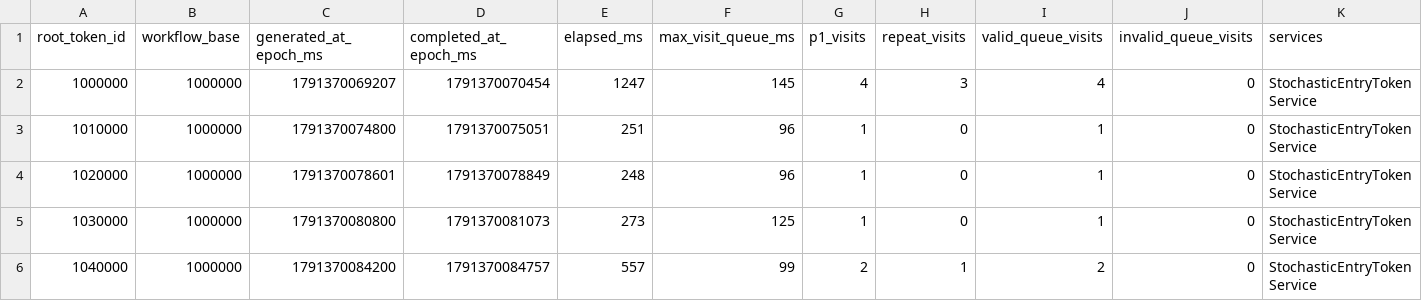
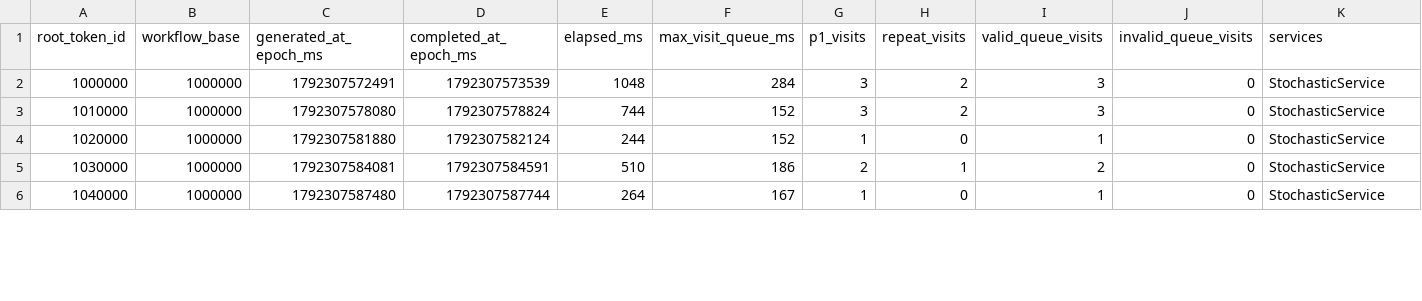
Before and after one commit to AlexanderAdelAU/Rule-Propagated-Service-Orchestration, a CSV file: docs/tutorials/p1/results/workflows.csv, drawn as a sheet; only a part is shown; the diff covers the shown part only; the diff names each change by its address in the sheet, - before the commit and + after, or states it on an @@ line.

```diff
--- a/docs/tutorials/p1/results/workflows.csv
+++ b/docs/tutorials/p1/results/workflows.csv
-C2 (generated_at_epoch_ms): 1791370069207
+C2 (generated_at_epoch_ms): 1792307572491
-D2 (completed_at_epoch_ms): 1791370070454
+D2 (completed_at_epoch_ms): 1792307573539
-E2 (elapsed_ms): 1247
+E2 (elapsed_ms): 1048
-F2 (max_visit_queue_ms): 145
+F2 (max_visit_queue_ms): 284
-G2 (p1_visits): 4
+G2 (p1_visits): 3
-H2 (repeat_visits): 3
+H2 (repeat_visits): 2
-I2 (valid_queue_visits): 4
+I2 (valid_queue_visits): 3
-K2:K6 (services): StochasticEntryTokenService
+K2:K6 (services): StochasticService
-C3 (generated_at_epoch_ms): 1791370074800
+C3 (generated_at_epoch_ms): 1792307578080
-D3 (completed_at_epoch_ms): 1791370075051
+D3 (completed_at_epoch_ms): 1792307578824
-E3 (elapsed_ms): 251
+E3 (elapsed_ms): 744
-F3:F4 (max_visit_queue_ms): 96
+F3:F4 (max_visit_queue_ms): 152
-G3 (p1_visits): 1
+G3 (p1_visits): 3
-H3 (repeat_visits): 0
+H3 (repeat_visits): 2
-I3 (valid_queue_visits): 1
+I3 (valid_queue_visits): 3
-C4 (generated_at_epoch_ms): 1791370078601
+C4 (generated_at_epoch_ms): 1792307581880
-D4 (completed_at_epoch_ms): 1791370078849
+D4 (completed_at_epoch_ms): 1792307582124
-E4 (elapsed_ms): 248
+E4 (elapsed_ms): 244
-C5 (generated_at_epoch_ms): 1791370080800
+C5 (generated_at_epoch_ms): 1792307584081
-D5 (completed_at_epoch_ms): 1791370081073
+D5 (completed_at_epoch_ms): 1792307584591
-E5 (elapsed_ms): 273
+E5 (elapsed_ms): 510
-F5 (max_visit_queue_ms): 125
+F5 (max_visit_queue_ms): 186
-G5 (p1_visits): 1
+G5 (p1_visits): 2
-H5 (repeat_visits): 0
+H5 (repeat_visits): 1
-I5 (valid_queue_visits): 1
+I5 (valid_queue_visits): 2
-C6 (generated_at_epoch_ms): 1791370084200
+C6 (generated_at_epoch_ms): 1792307587480
-D6 (completed_at_epoch_ms): 1791370084757
+D6 (completed_at_epoch_ms): 1792307587744
-E6 (elapsed_ms): 557
+E6 (elapsed_ms): 264
-F6 (max_visit_queue_ms): 99
+F6 (max_visit_queue_ms): 167
-G6 (p1_visits): 2
+G6 (p1_visits): 1
-H6 (repeat_visits): 1
+H6 (repeat_visits): 0
-I6 (valid_queue_visits): 2
+I6 (valid_queue_visits): 1
```
Also changed, not shown: 40 edited cells elsewhere in this file, 10 other files.
